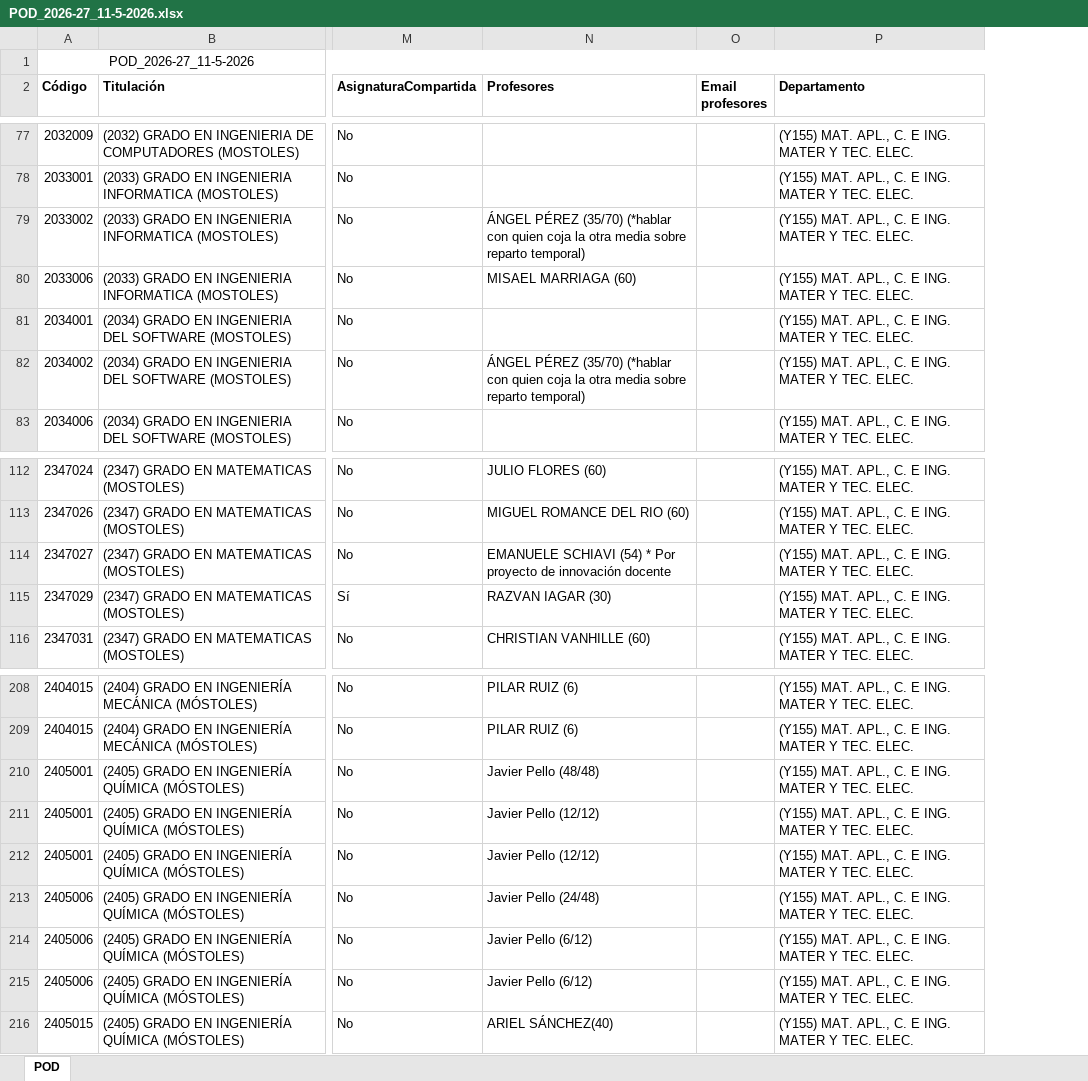
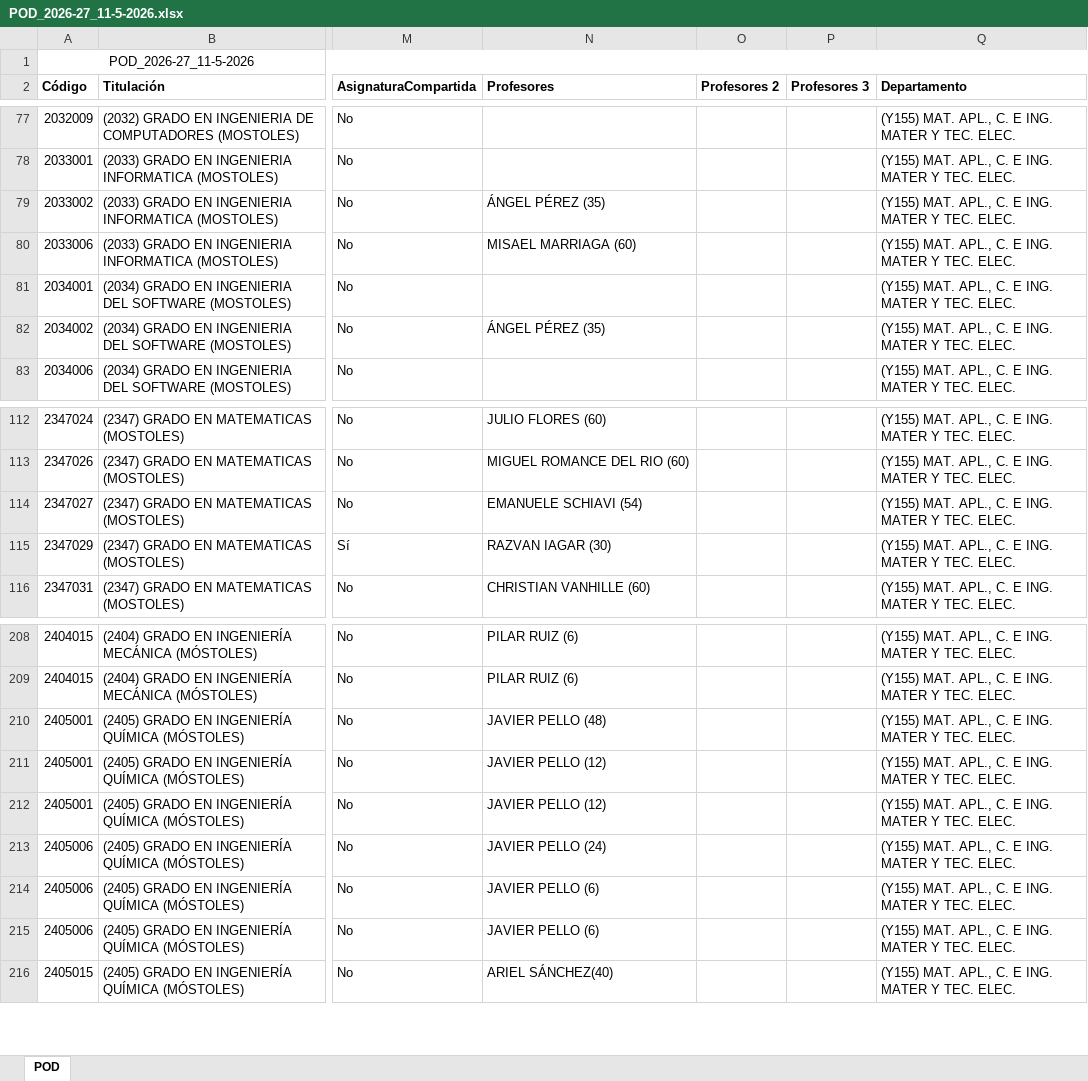
Before and after one commit to GVeradeSalas/planificador-docente-urjc, an Excel workbook: POD_2026-27_11-5-2026.xlsx, sheet POD, drawn as a sheet; only a part is shown, gaps mark what is left out; values as stored, in another font and other column widths than the file's, no borders; removed rows and columns are numbered as before the commit, all else as after; the diff covers the shown part only; the diff names each change by its address in the sheet, - before the commit and + after, or states it on an @@ line.

```diff
--- a/POD_2026-27_11-5-2026.xlsx (sheet POD)
+++ b/POD_2026-27_11-5-2026.xlsx (sheet POD)
-column O (Email profesores), empty
+column O (Profesores 2), empty
+column P (Profesores 3), empty
-N79 (Profesores): ÁNGEL PÉREZ (35/70) (*hablar con quien coja la otra media sobre reparto temporal)
+N79 (Profesores): ÁNGEL PÉREZ (35)
-N82 (Profesores): ÁNGEL PÉREZ (35/70) (*hablar con quien coja la otra media sobre reparto temporal)
+N82 (Profesores): ÁNGEL PÉREZ (35)
-N114 (Profesores): EMANUELE SCHIAVI (54) * Por proyecto de innovación docente
+N114 (Profesores): EMANUELE SCHIAVI (54)
-N210 (Profesores): Javier Pello (48/48)
+N210 (Profesores): JAVIER PELLO (48)
-N211:N212 (Profesores): Javier Pello (12/12)
+N211:N212 (Profesores): JAVIER PELLO (12)
-N213 (Profesores): Javier Pello (24/48)
+N213 (Profesores): JAVIER PELLO (24)
-N214:N215 (Profesores): Javier Pello (6/12)
+N214:N215 (Profesores): JAVIER PELLO (6)
```
Also changed, not shown: 25 edited cells elsewhere in this sheet.
